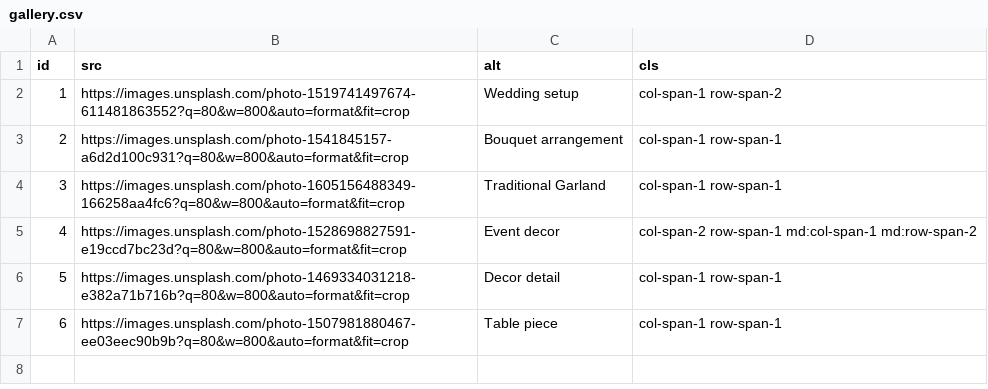
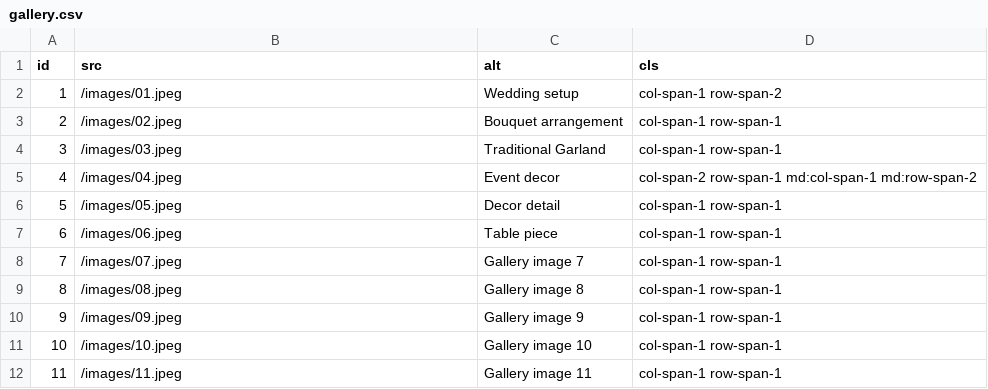
Before and after one commit to omkarflower/omkar-final, a CSV file: public/data/gallery.csv, drawn as a sheet.

Commit message:
feat: Add new gallery images and update gallery CSV to reference local image paths.

```diff
--- a/public/data/gallery.csv
+++ b/public/data/gallery.csv
@@ -1,7 +1,12 @@
 id,src,alt,cls
-"1","https://images.unsplash.com/photo-1519741497674-611481863552?q=80&w=800&auto=format&fit=crop","Wedding setup","col-span-1 row-span-2"
-"2","https://images.unsplash.com/photo-1541845157-a6d2d100c931?q=80&w=800&auto=format&fit=crop","Bouquet arrangement","col-span-1 row-span-1"
-"3","https://images.unsplash.com/photo-1605156488349-166258aa4fc6?q=80&w=800&auto=format&fit=crop","Traditional Garland","col-span-1 row-span-1"
-"4","https://images.unsplash.com/photo-1528698827591-e19ccd7bc23d?q=80&w=800&auto=format&fit=crop","Event decor","col-span-2 row-span-1 md:col-span-1 md:row-span-2"
-"5","https://images.unsplash.com/photo-1469334031218-e382a71b716b?q=80&w=800&auto=format&fit=crop","Decor detail","col-span-1 row-span-1"
-"6","https://images.unsplash.com/photo-1507981880467-ee03eec90b9b?q=80&w=800&auto=format&fit=crop","Table piece","col-span-1 row-span-1"
+"1","/images/01.jpeg","Wedding setup","col-span-1 row-span-2"
+"2","/images/02.jpeg","Bouquet arrangement","col-span-1 row-span-1"
+"3","/images/03.jpeg","Traditional Garland","col-span-1 row-span-1"
+"4","/images/04.jpeg","Event decor","col-span-2 row-span-1 md:col-span-1 md:row-span-2"
+"5","/images/05.jpeg","Decor detail","col-span-1 row-span-1"
+"6","/images/06.jpeg","Table piece","col-span-1 row-span-1"
+"7","/images/07.jpeg","Gallery image 7","col-span-1 row-span-1"
+"8","/images/08.jpeg","Gallery image 8","col-span-1 row-span-1"
+"9","/images/09.jpeg","Gallery image 9","col-span-1 row-span-1"
+"10","/images/10.jpeg","Gallery image 10","col-span-1 row-span-1"
+"11","/images/11.jpeg","Gallery image 11","col-span-1 row-span-1"
```
Also changed, not shown: 11 other files.
